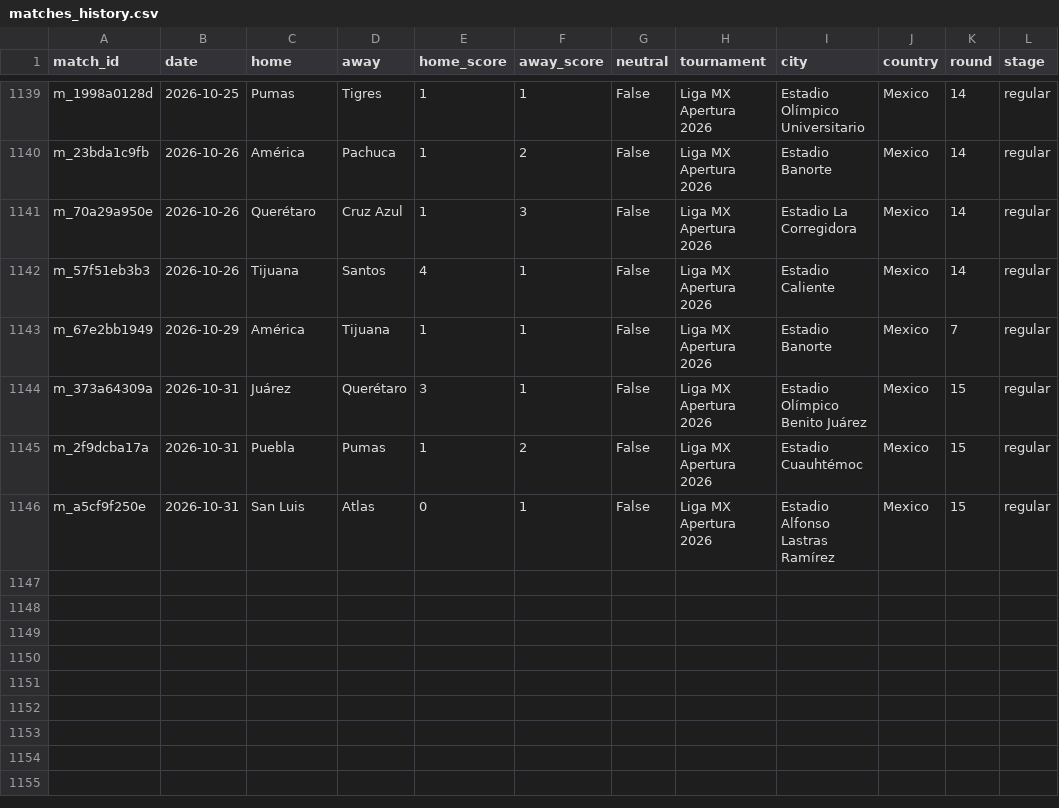
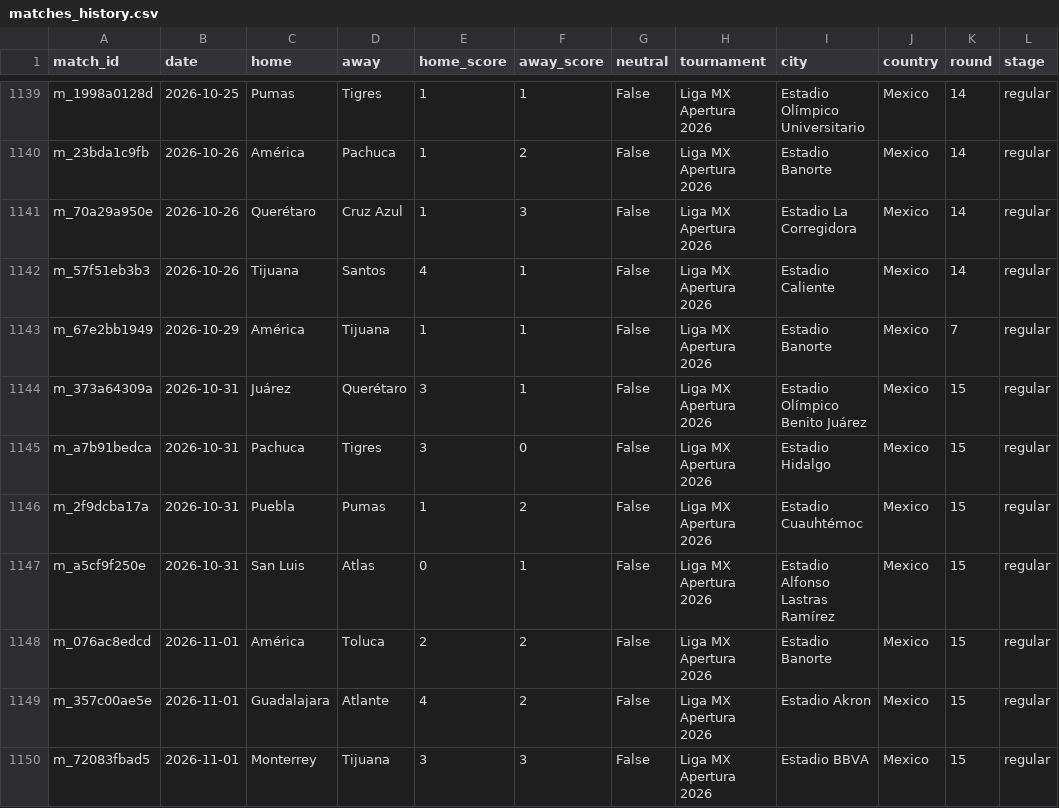
Before and after one commit to samuelramram/Predicciones, a CSV file: data/ligamx/matches_history.csv, drawn as a sheet; only a part is shown, gaps mark what is left out; the diff names each change by its address in the sheet, - before the commit and + after, or states it on an @@ line.

```diff
--- a/data/ligamx/matches_history.csv
+++ b/data/ligamx/matches_history.csv
+row 1145: m_a7b91bedca | 2026-10-31 | Pachuca | Tigres | 3 | 0 | False | Liga MX Apertura 2026 | Estadio Hidalgo | Mexico | 15 | regular
+row 1148: m_076ac8edcd | 2026-11-01 | América | Toluca | 2 | 2 | False | Liga MX Apertura 2026 | Estadio Banorte | Mexico | 15 | regular
+row 1149: m_357c00ae5e | 2026-11-01 | Guadalajara | Atlante | 4 | 2 | False | Liga MX Apertura 2026 | Estadio Akron | Mexico | 15 | regular
+row 1150: m_72083fbad5 | 2026-11-01 | Monterrey | Tijuana | 3 | 3 | False | Liga MX Apertura 2026 | Estadio BBVA | Mexico | 15 | regular
```
Also changed, not shown: 4 other files.
